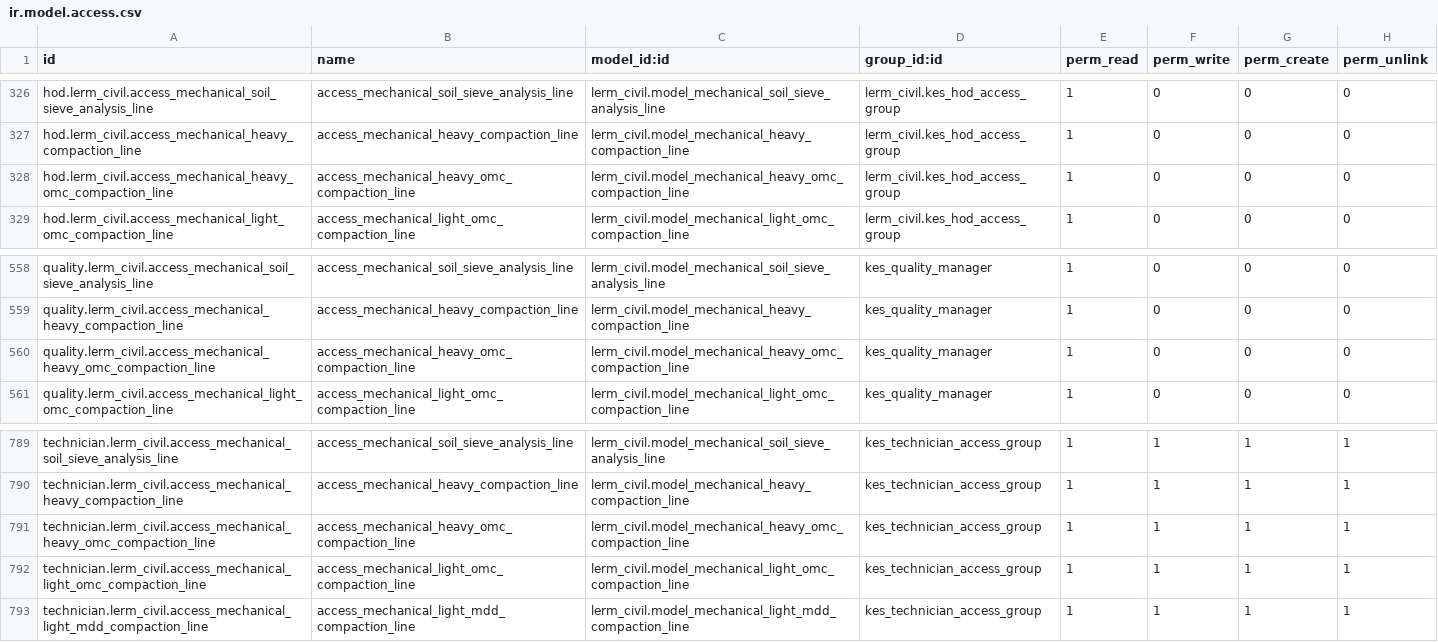
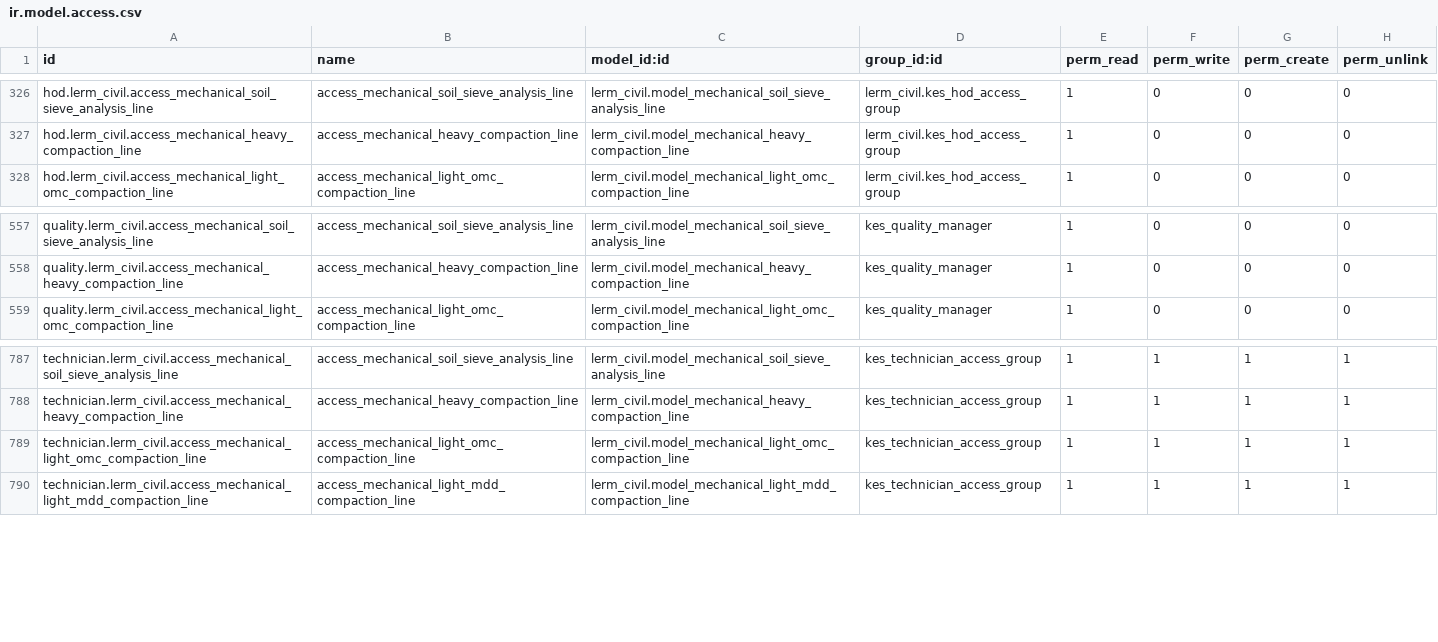
Before and after one commit to saif-esehat/lerm_civil, a CSV file: security/ir.model.access.csv, drawn as a sheet; only a part is shown, gaps mark what is left out; the diff names each change by its address in the sheet, - before the commit and + after, or states it on an @@ line.

Commit message:
access

```diff
--- a/security/ir.model.access.csv
+++ b/security/ir.model.access.csv
-row 328: hod.lerm_civil.access_mechanical_heavy_omc_compaction_line | access_mechanical_heavy_omc_compaction_line | lerm_civil.model_mechanical_heavy_omc_compaction_line | lerm_civil.kes_hod_access_group | 1 | 0 | 0 | 0
-row 560: quality.lerm_civil.access_mechanical_heavy_omc_compaction_line | access_mechanical_heavy_omc_compaction_line | lerm_civil.model_mechanical_heavy_omc_compaction_line | kes_quality_manager | 1 | 0 | 0 | 0
-row 791: technician.lerm_civil.access_mechanical_heavy_omc_compaction_line | access_mechanical_heavy_omc_compaction_line | lerm_civil.model_mechanical_heavy_omc_compaction_line | kes_technician_access_group | 1 | 1 | 1 | 1
```
Also changed, not shown: 1 other file.
